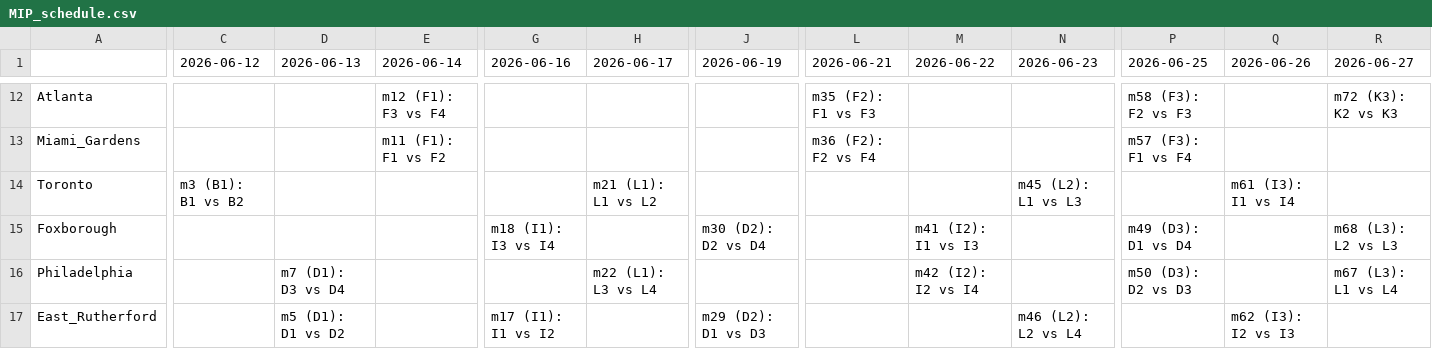
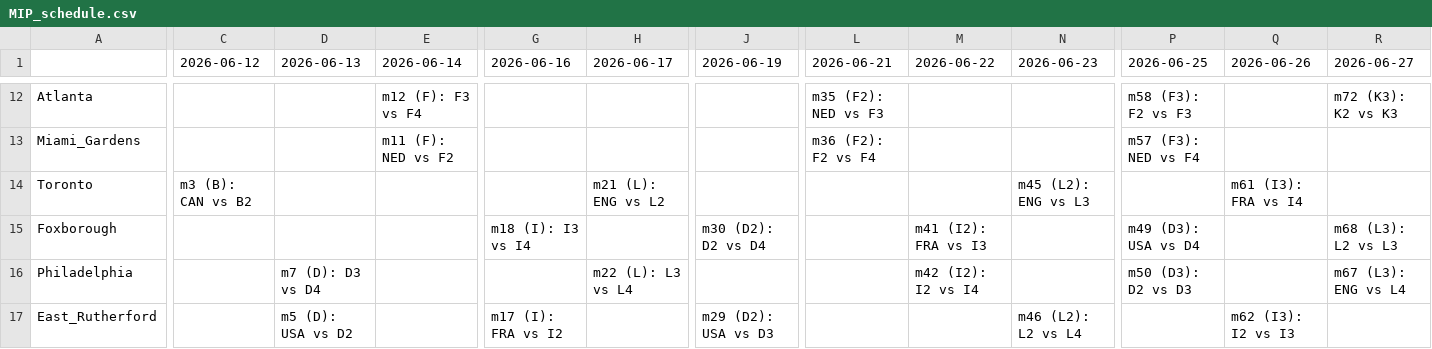
Before and after one commit to IgorLucindo/fifa-world-cup-2026-scheduler-APP, a CSV file: dataset/MIP_schedule.csv, drawn as a sheet; only a part is shown, gaps mark what is left out; the diff covers the shown part only; the diff names each change by its address in the sheet, - before the commit and + after, or states it on an @@ line.

```diff
--- a/dataset/MIP_schedule.csv
+++ b/dataset/MIP_schedule.csv
-E12 (2026-06-14): m12 (F1): F3 vs F4
+E12 (2026-06-14): m12 (F): F3 vs F4
-L12 (2026-06-21): m35 (F2): F1 vs F3
+L12 (2026-06-21): m35 (F2): NED vs F3
-E13 (2026-06-14): m11 (F1): F1 vs F2
+E13 (2026-06-14): m11 (F): NED vs F2
-P13 (2026-06-25): m57 (F3): F1 vs F4
+P13 (2026-06-25): m57 (F3): NED vs F4
-C14 (2026-06-12): m3 (B1): B1 vs B2
+C14 (2026-06-12): m3 (B): CAN vs B2
-H14 (2026-06-17): m21 (L1): L1 vs L2
+H14 (2026-06-17): m21 (L): ENG vs L2
-N14 (2026-06-23): m45 (L2): L1 vs L3
+N14 (2026-06-23): m45 (L2): ENG vs L3
-Q14 (2026-06-26): m61 (I3): I1 vs I4
+Q14 (2026-06-26): m61 (I3): FRA vs I4
-G15 (2026-06-16): m18 (I1): I3 vs I4
+G15 (2026-06-16): m18 (I): I3 vs I4
-M15 (2026-06-22): m41 (I2): I1 vs I3
+M15 (2026-06-22): m41 (I2): FRA vs I3
-P15 (2026-06-25): m49 (D3): D1 vs D4
+P15 (2026-06-25): m49 (D3): USA vs D4
-D16 (2026-06-13): m7 (D1): D3 vs D4
+D16 (2026-06-13): m7 (D): D3 vs D4
-H16 (2026-06-17): m22 (L1): L3 vs L4
+H16 (2026-06-17): m22 (L): L3 vs L4
-R16 (2026-06-27): m67 (L3): L1 vs L4
+R16 (2026-06-27): m67 (L3): ENG vs L4
-D17 (2026-06-13): m5 (D1): D1 vs D2
+D17 (2026-06-13): m5 (D): USA vs D2
-G17 (2026-06-16): m17 (I1): I1 vs I2
+G17 (2026-06-16): m17 (I): FRA vs I2
-J17 (2026-06-19): m29 (D2): D1 vs D3
+J17 (2026-06-19): m29 (D2): USA vs D3
```
Also changed, not shown: 31 edited cells elsewhere in this file, dataset/official_schedule.csv, 1 other file.
